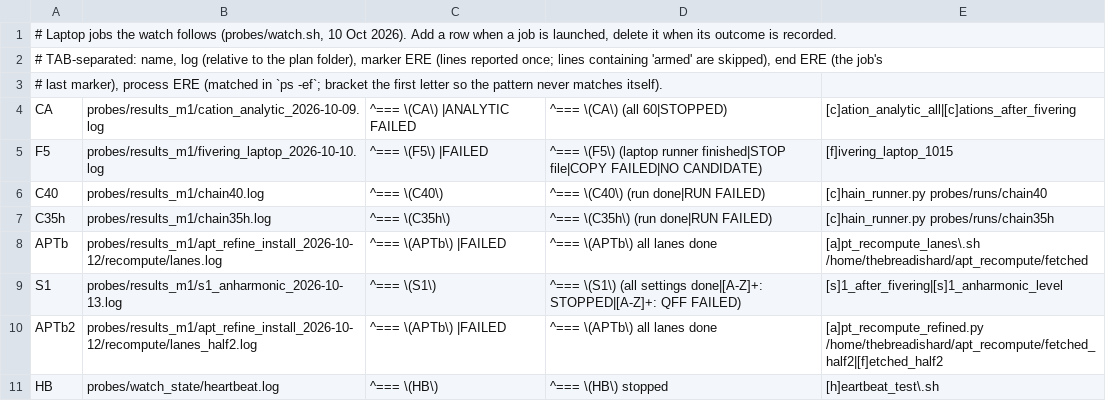
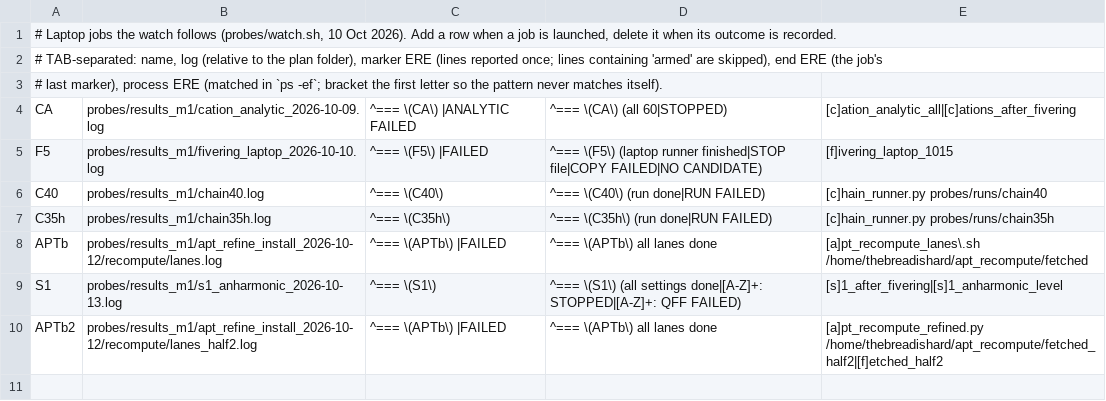
Before and after one commit to thebreadishard/udacity-capstone-plan, a TSV file: plans/05_delta-probed-ir-pipeline/probes/watch_jobs.tsv, drawn as a sheet; the diff names each change by its address in the sheet, - before the commit and + after, or states it on an @@ line.

```diff
--- a/plans/05_delta-probed-ir-pipeline/probes/watch_jobs.tsv
+++ b/plans/05_delta-probed-ir-pipeline/probes/watch_jobs.tsv
-row 11: HB | probes/watch_state/heartbeat.log | ^=== \(HB\) | ^=== \(HB\) stopped | [h]eartbeat_test\.sh
```
Also changed, not shown: plans/05_delta-probed-ir-pipeline/tools/laptop_jobs.tsv, 1 other file.
